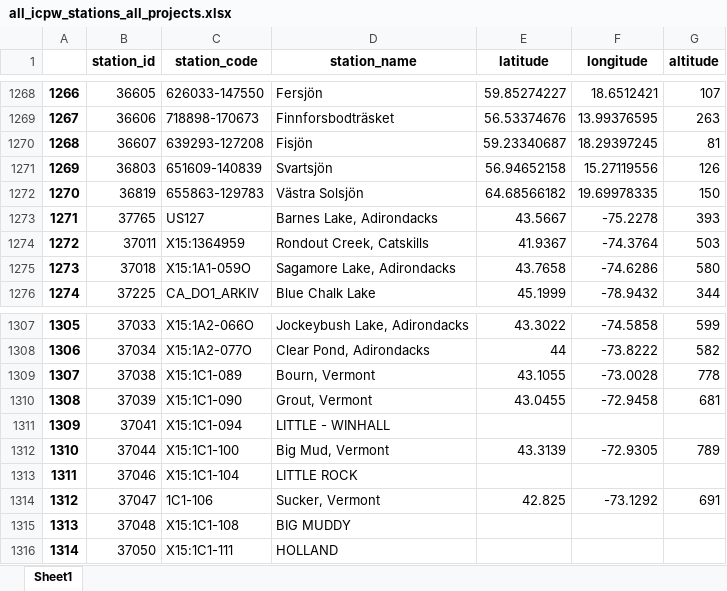
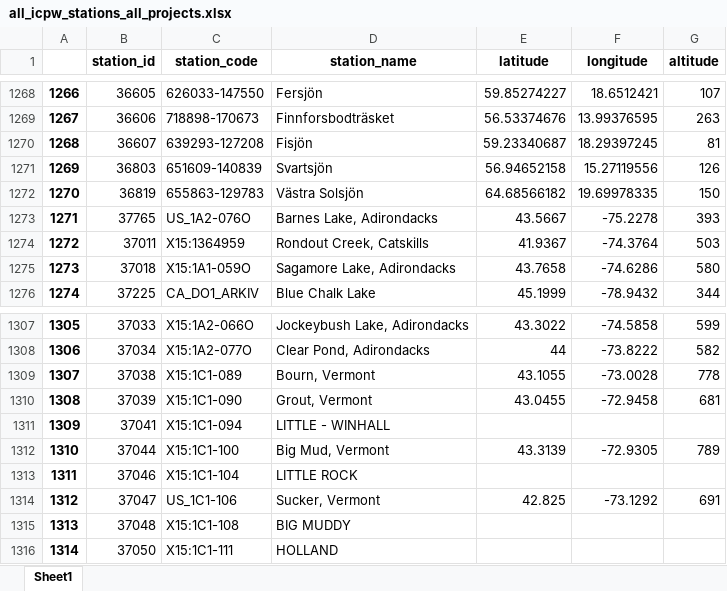
Before and after one commit to JamesSample/icpw2, an Excel workbook: thematic_report_2023/data/all_icpw_stations_all_projects.xlsx, sheet Sheet1, drawn as a sheet; only a part is shown, gaps mark what is left out; values as stored, in another font and other column widths than the file's, no borders; the diff covers the shown part only; the diff names each change by its address in the sheet, - before the commit and + after, or states it on an @@ line.

```diff
--- a/thematic_report_2023/data/all_icpw_stations_all_projects.xlsx (sheet Sheet1)
+++ b/thematic_report_2023/data/all_icpw_stations_all_projects.xlsx (sheet Sheet1)
-C1273 (station_code): US127
+C1273 (station_code): US_1A2-076O
-C1314 (station_code): 1C1-106
+C1314 (station_code): US_1C1-106
```
Also changed, not shown: 22 added rows, 70 edited cells and row numbers in column A elsewhere in this sheet, 10 other files.
